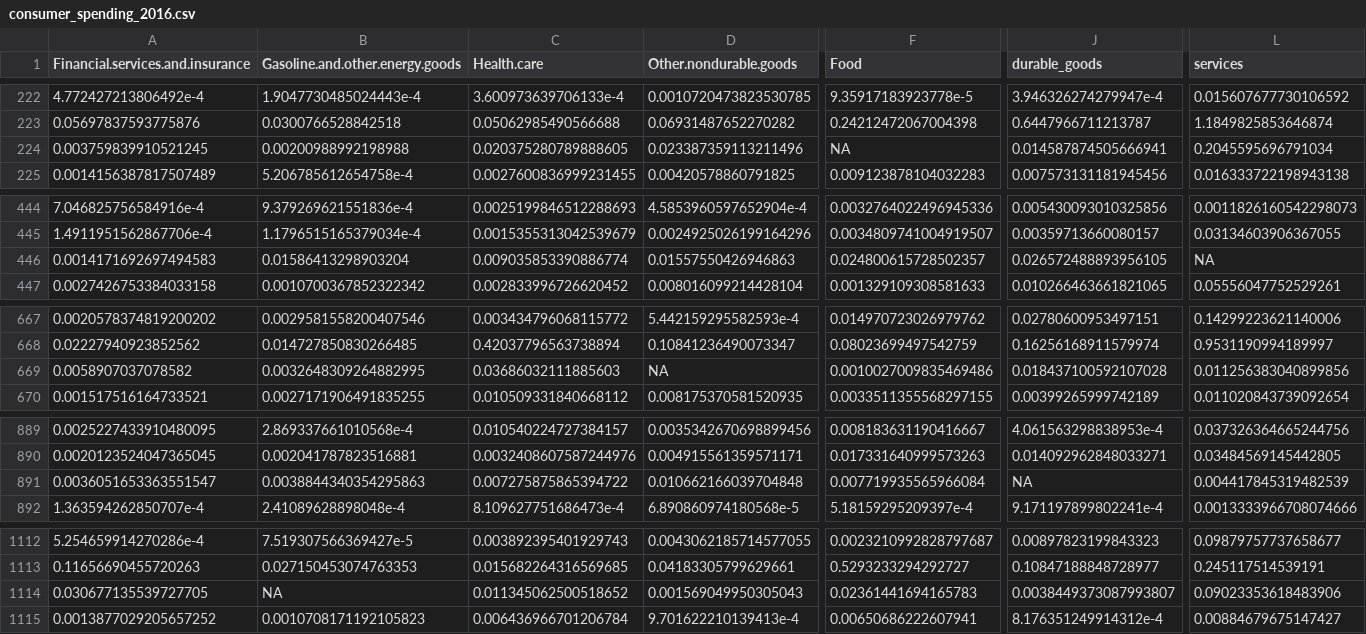
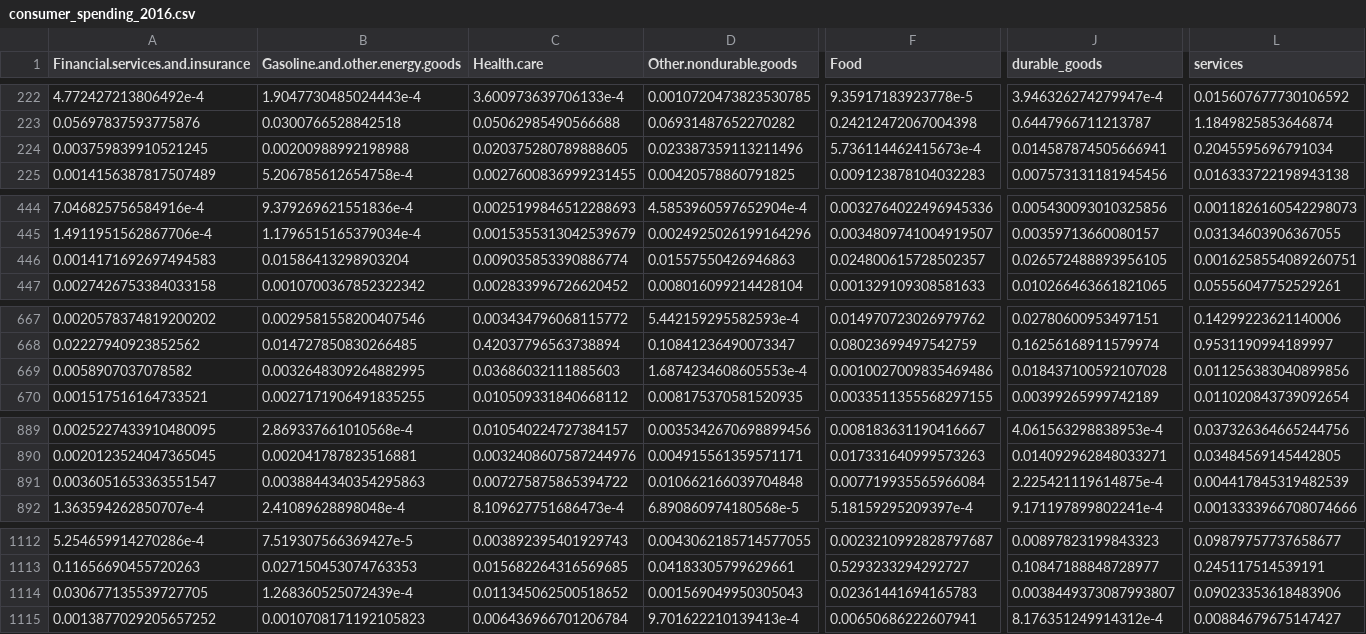
Before and after one commit to mukundpoddar1/2020-election-predictions, a CSV file: data/Clean Data/consumer_spending_2016.csv, drawn as a sheet; only a part is shown, gaps mark what is left out; the diff covers the shown part only; the diff names each change by its address in the sheet, - before the commit and + after, or states it on an @@ line.

```diff
--- a/data/Clean Data/consumer_spending_2016.csv
+++ b/data/Clean Data/consumer_spending_2016.csv
-F224 (Food): NA
+F224 (Food): 5.736114462415673e-4
-L446 (services): NA
+L446 (services): 0.0016258554089260751
-D669 (Other.nondurable.goods): NA
+D669 (Other.nondurable.goods): 1.6874234608605553e-4
-J891 (durable_goods): NA
+J891 (durable_goods): 2.225421119614875e-4
-B1114 (Gasoline.and.other.energy.goods): NA
+B1114 (Gasoline.and.other.energy.goods): 1.268360525072439e-4
```
Also changed, not shown: 9 edited cells elsewhere in this file, data/Clean Data/consumer_spending_2018.csv, 8 other files.
